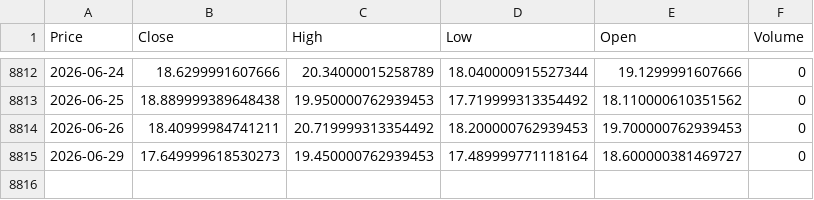
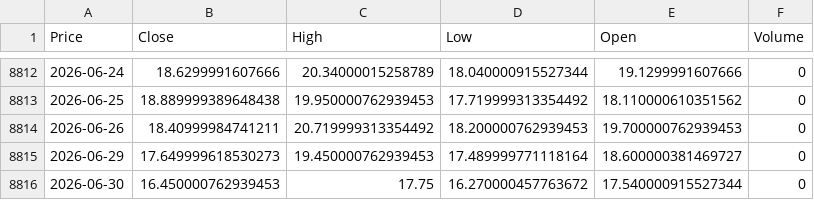
Before and after one commit to VAISHNAVISARANGA/VixEn-Quant, a CSV file: vix.csv, drawn as a sheet; only a part is shown, gaps mark what is left out; the diff names each change by its address in the sheet, - before the commit and + after, or states it on an @@ line.

```diff
--- a/vix.csv
+++ b/vix.csv
+row 8816: 2026-06-30 | 16.450000762939453 | 17.75 | 16.270000457763672 | 17.540000915527344 | 0
```
Also changed, not shown: spy.csv.
